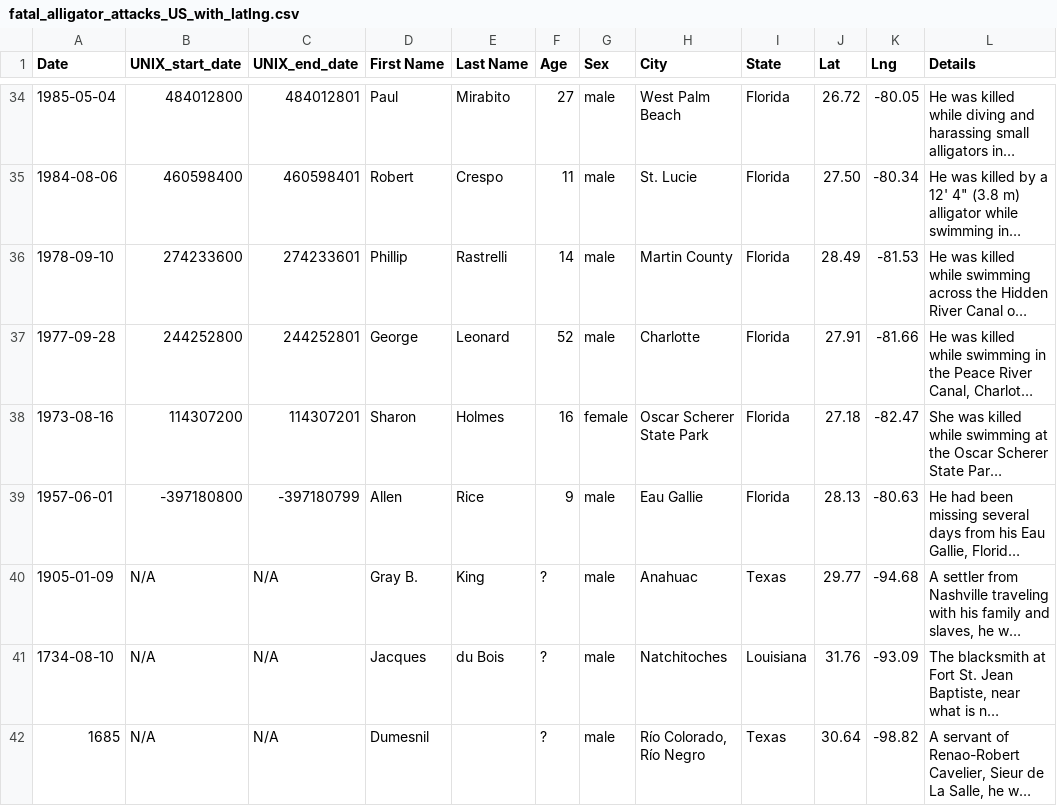
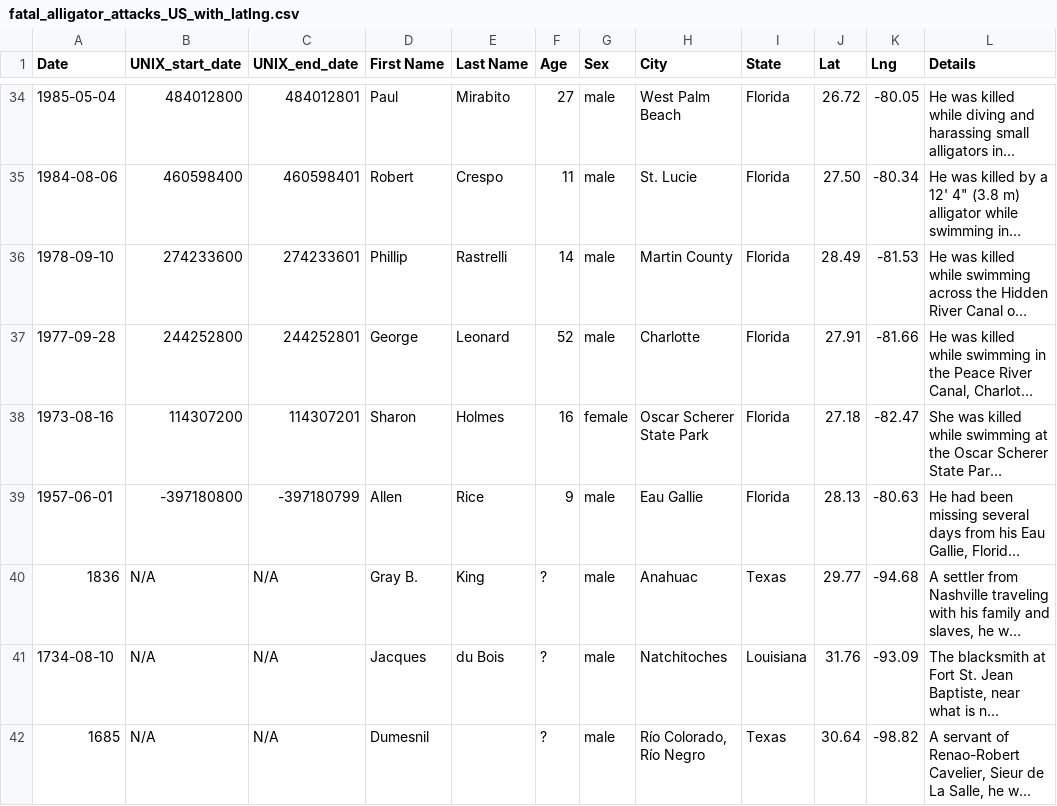
Before and after one commit to EdSpiezio-Runyon/UTSA_Group_Project_02_Fatal-Alligator-Attacks, a CSV file: fatal_alligator_attacks_US_with_latlng.csv, drawn as a sheet; only a part is shown, gaps mark what is left out; long unchanged cells end in …; the diff names each change by its address in the sheet, - before the commit and + after, or states it on an @@ line.

Commit message:
correct dates

```diff
--- a/fatal_alligator_attacks_US_with_latlng.csv
+++ b/fatal_alligator_attacks_US_with_latlng.csv
-A40 (Date): 1905-01-09
+A40 (Date): 1836
```
